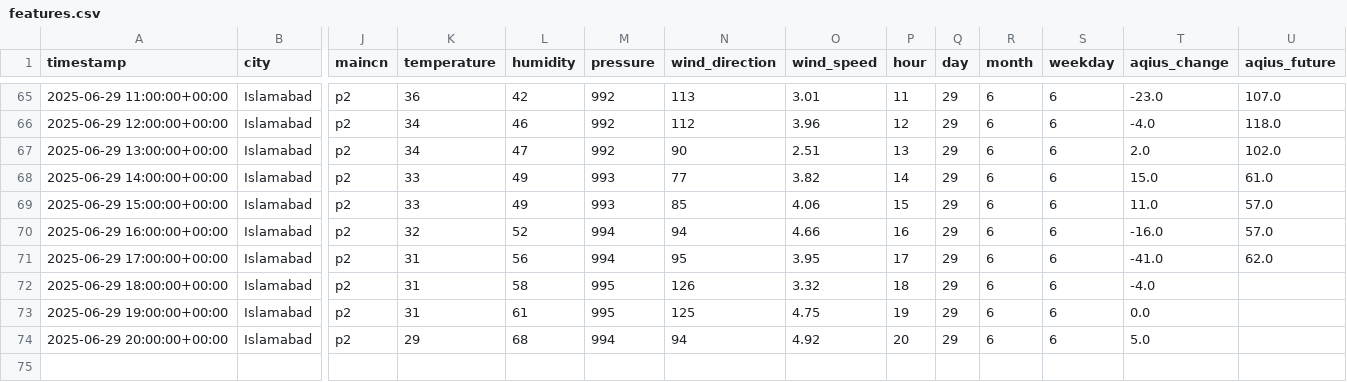
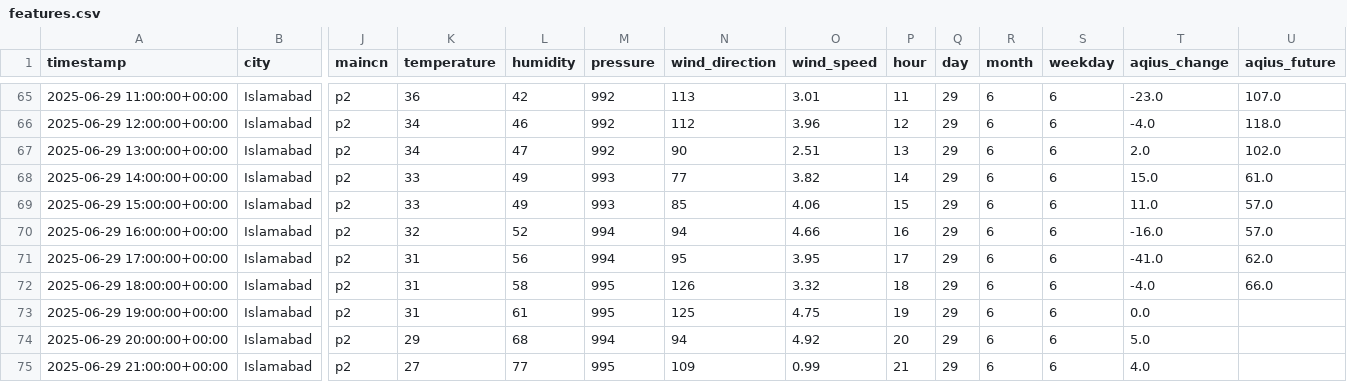
Before and after one commit to Zain-Zameer/AQI-Predictor-10Pearls, a CSV file: Data/features.csv, drawn as a sheet; only a part is shown, gaps mark what is left out; rows hold the shown columns only; the diff names each change by its address in the sheet, - before the commit and + after, or states it on an @@ line.

```diff
--- a/Data/features.csv
+++ b/Data/features.csv
-U72 (aqius_future): (empty)
+U72 (aqius_future): 66.0
+row 75: 2025-06-29 21:00:00+00:00 | Islamabad | p2 | 27 | 77 | 995 | 109 | 0.99 | 21 | 29 | 6 | 6 | 4.0
```
Also changed, not shown: Data/weather_init.csv.
